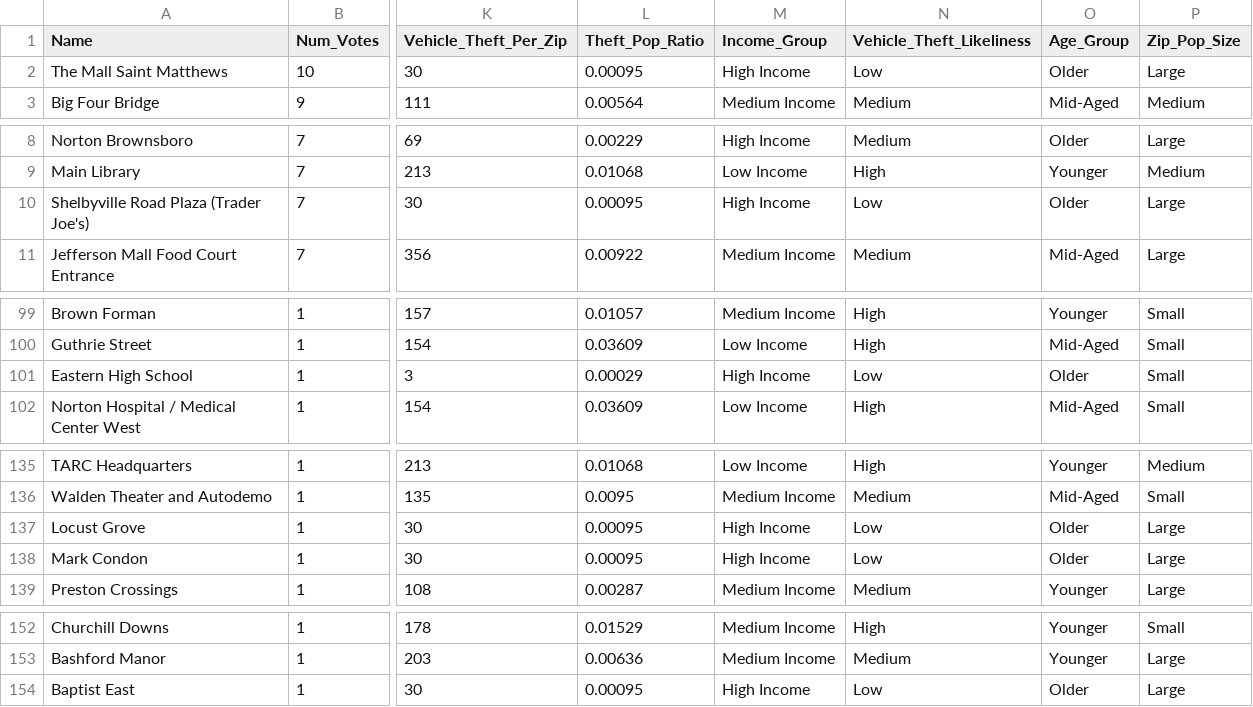
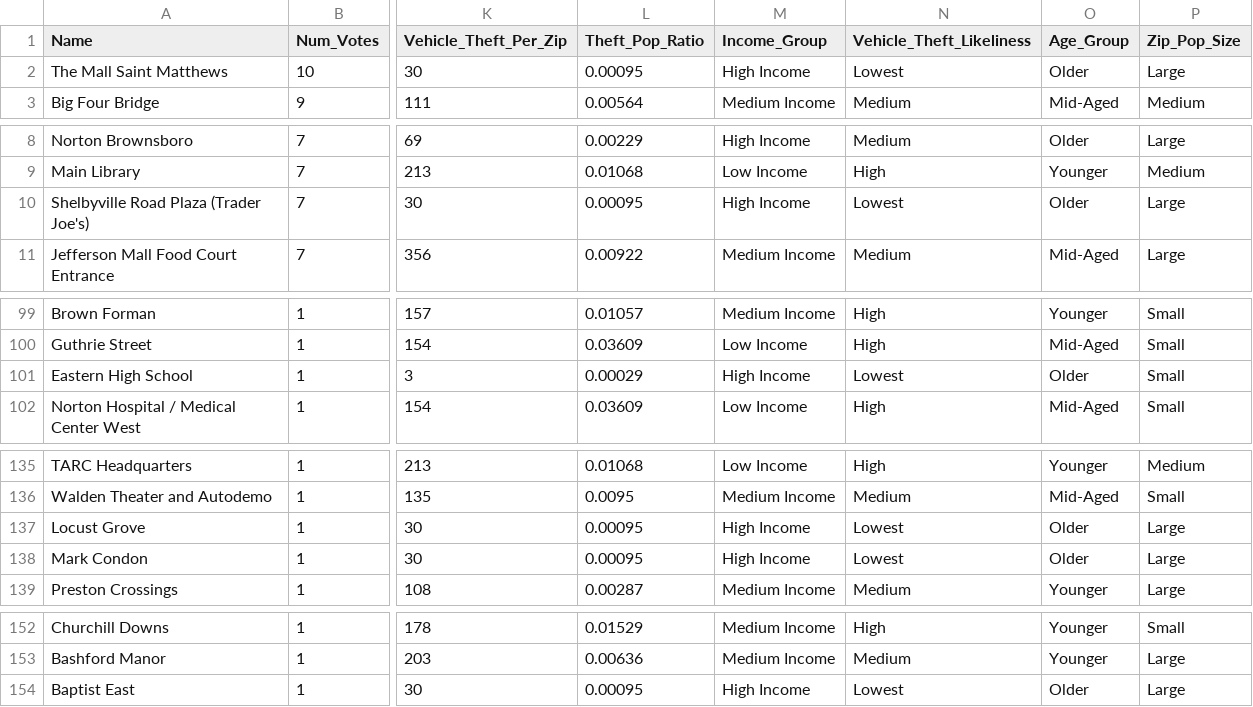
Before and after one commit to stefanalytical/louisville-ev-locations, a CSV file: clean_data/cleaned_louisville_evs.csv, drawn as a sheet; only a part is shown, gaps mark what is left out; the diff covers the shown part only; the diff names each change by its address in the sheet, - before the commit and + after, or states it on an @@ line.

Commit message:
Fixed conditional filter to reflect lowest value

```diff
--- a/clean_data/cleaned_louisville_evs.csv
+++ b/clean_data/cleaned_louisville_evs.csv
-N2 (Vehicle_Theft_Likeliness): Low
+N2 (Vehicle_Theft_Likeliness): Lowest
-N10 (Vehicle_Theft_Likeliness): Low
+N10 (Vehicle_Theft_Likeliness): Lowest
-N101 (Vehicle_Theft_Likeliness): Low
+N101 (Vehicle_Theft_Likeliness): Lowest
-N137:N138 (Vehicle_Theft_Likeliness): Low
+N137:N138 (Vehicle_Theft_Likeliness): Lowest
-N154 (Vehicle_Theft_Likeliness): Low
+N154 (Vehicle_Theft_Likeliness): Lowest
```
Also changed, not shown: 11 edited cells elsewhere in this file, 1 other file.
